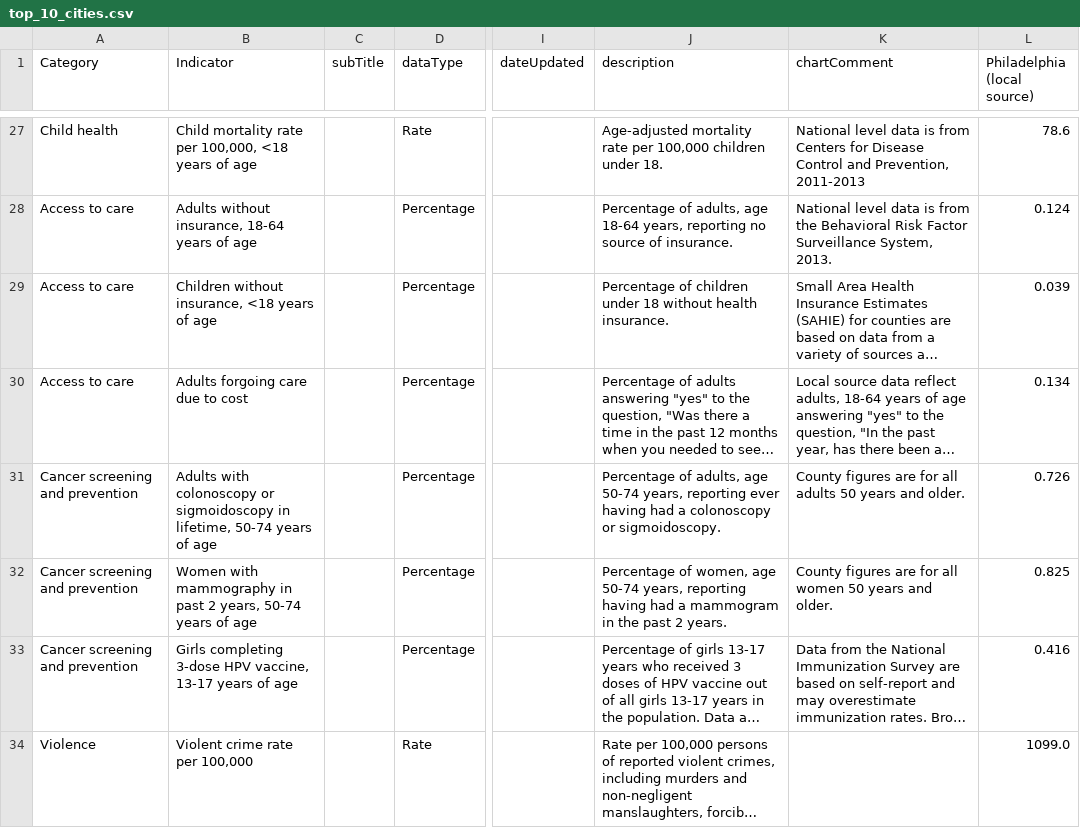
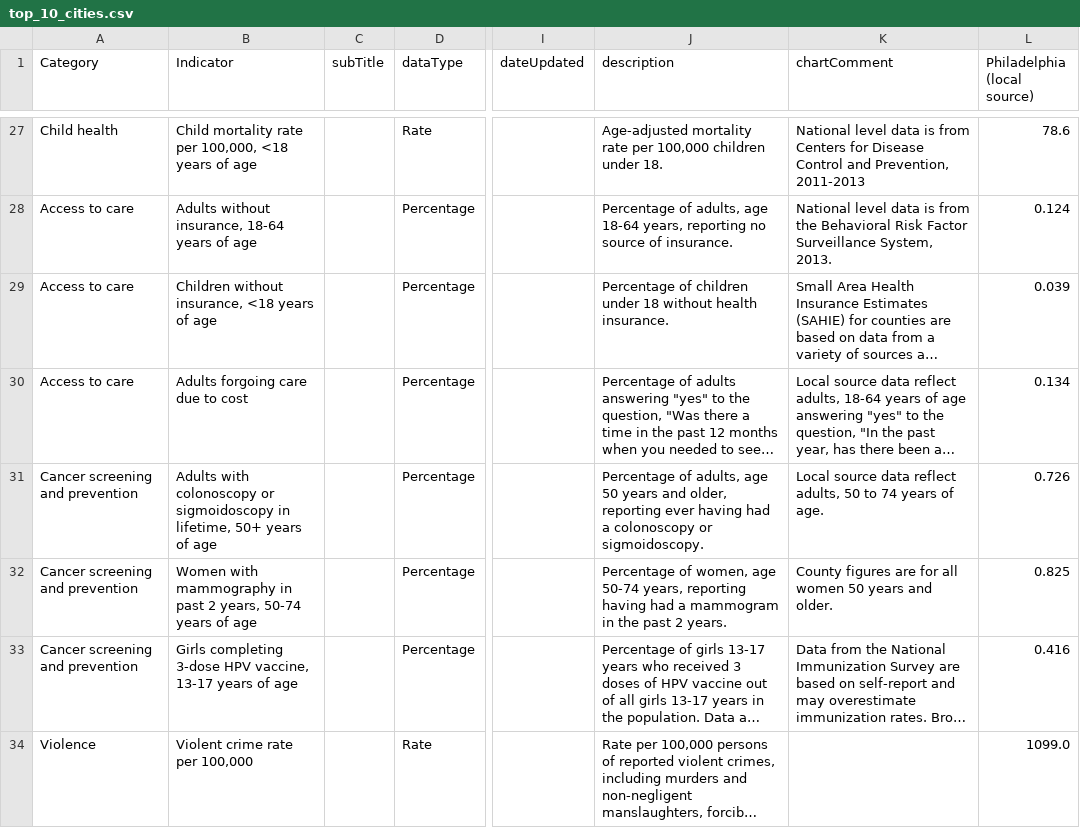
Before and after one commit to timwis/sheetstat, a CSV file: _data/top_10_cities.csv, drawn as a sheet; only a part is shown, gaps mark what is left out; long unchanged cells end in …; the diff names each change by its address in the sheet, - before the commit and + after, or states it on an @@ line.

Commit message:
updated top 10 colonoscopy

```diff
--- a/_data/top_10_cities.csv
+++ b/_data/top_10_cities.csv
-B31 (Indicator): …in lifetime, 50-74 years of…
+B31 (Indicator): …in lifetime, 50+ years of…
-J31 (description): …adults, age 50-74 years, reporting ever…
+J31 (description): …adults, age 50 years and older, reporting ever…
-K31 (chartComment): County figures are for all adults 50 years and older.
+K31 (chartComment): Local source data reflect adults, 50 to 74 years of age.
```
